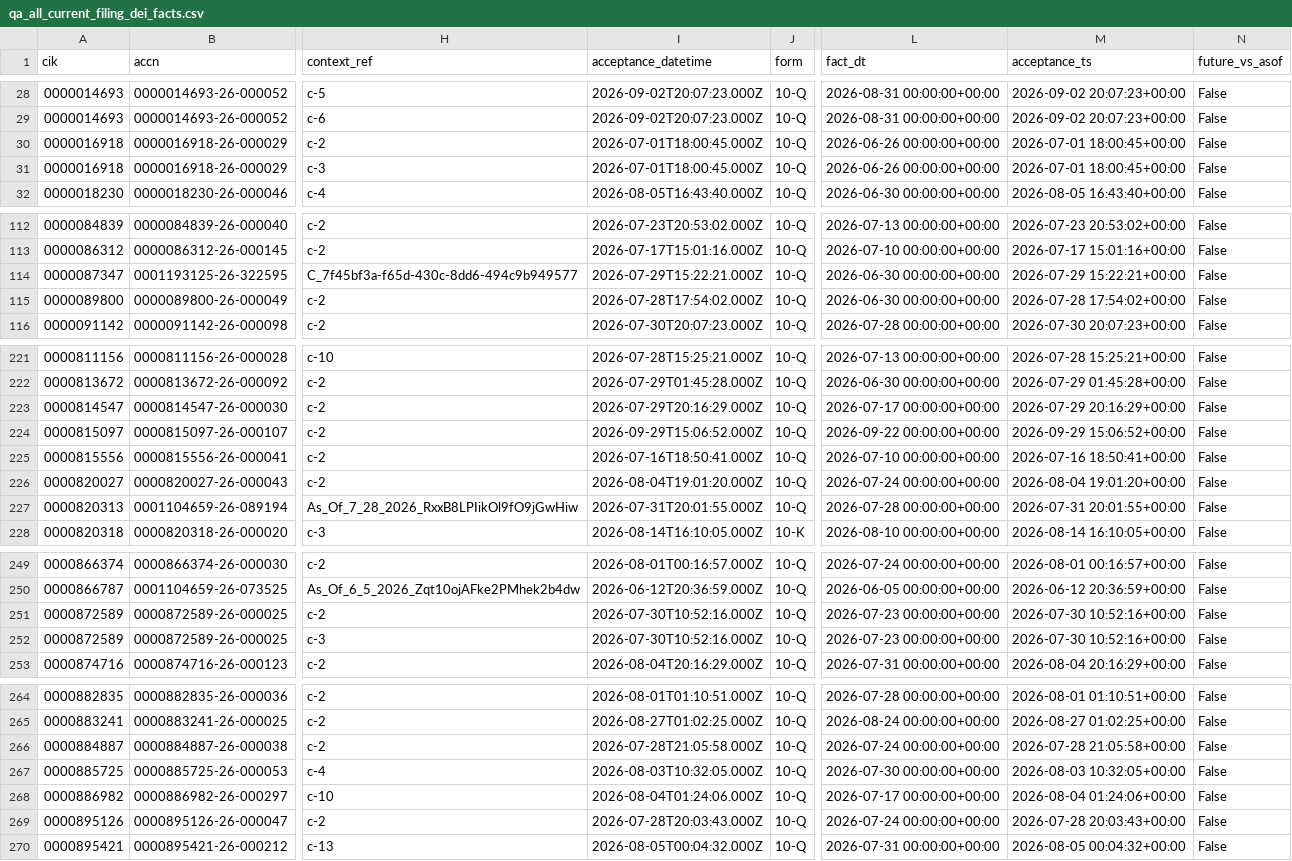
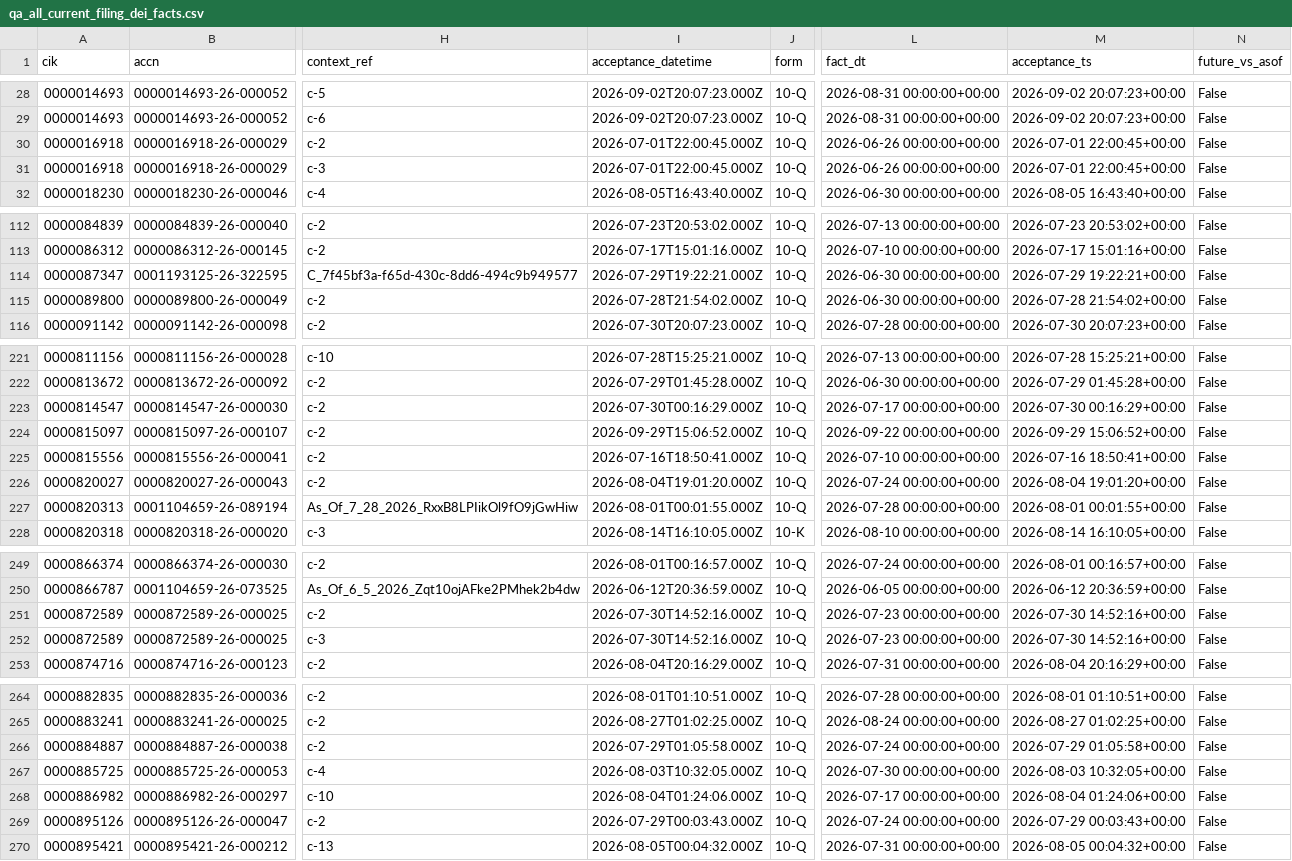
Before and after one commit to nb788/ChatGPT-stock-lab, a CSV file: data/qa_all_current_filing_dei_facts.csv, drawn as a sheet; only a part is shown, gaps mark what is left out; the diff covers the shown part only; the diff names each change by its address in the sheet, - before the commit and + after, or states it on an @@ line.

```diff
--- a/data/qa_all_current_filing_dei_facts.csv
+++ b/data/qa_all_current_filing_dei_facts.csv
-I30:I31 (acceptance_datetime): 2026-07-01T18:00:45.000Z
+I30:I31 (acceptance_datetime): 2026-07-01T22:00:45.000Z
-M30:M31 (acceptance_ts): 2026-07-01 18:00:45+00:00
+M30:M31 (acceptance_ts): 2026-07-01 22:00:45+00:00
-I114 (acceptance_datetime): 2026-07-29T15:22:21.000Z
+I114 (acceptance_datetime): 2026-07-29T19:22:21.000Z
-M114 (acceptance_ts): 2026-07-29 15:22:21+00:00
+M114 (acceptance_ts): 2026-07-29 19:22:21+00:00
-I115 (acceptance_datetime): 2026-07-28T17:54:02.000Z
+I115 (acceptance_datetime): 2026-07-28T21:54:02.000Z
-M115 (acceptance_ts): 2026-07-28 17:54:02+00:00
+M115 (acceptance_ts): 2026-07-28 21:54:02+00:00
-I223 (acceptance_datetime): 2026-07-29T20:16:29.000Z
+I223 (acceptance_datetime): 2026-07-30T00:16:29.000Z
-M223 (acceptance_ts): 2026-07-29 20:16:29+00:00
+M223 (acceptance_ts): 2026-07-30 00:16:29+00:00
-I227 (acceptance_datetime): 2026-07-31T20:01:55.000Z
+I227 (acceptance_datetime): 2026-08-01T00:01:55.000Z
-M227 (acceptance_ts): 2026-07-31 20:01:55+00:00
+M227 (acceptance_ts): 2026-08-01 00:01:55+00:00
-I251:I252 (acceptance_datetime): 2026-07-30T10:52:16.000Z
+I251:I252 (acceptance_datetime): 2026-07-30T14:52:16.000Z
-M251:M252 (acceptance_ts): 2026-07-30 10:52:16+00:00
+M251:M252 (acceptance_ts): 2026-07-30 14:52:16+00:00
-I266 (acceptance_datetime): 2026-07-28T21:05:58.000Z
+I266 (acceptance_datetime): 2026-07-29T01:05:58.000Z
-M266 (acceptance_ts): 2026-07-28 21:05:58+00:00
+M266 (acceptance_ts): 2026-07-29 01:05:58+00:00
-I269 (acceptance_datetime): 2026-07-28T20:03:43.000Z
+I269 (acceptance_datetime): 2026-07-29T00:03:43.000Z
-M269 (acceptance_ts): 2026-07-28 20:03:43+00:00
+M269 (acceptance_ts): 2026-07-29 00:03:43+00:00
```
Also changed, not shown: 24 edited cells elsewhere in this file, data/qa_all_current_latest_filings.csv, data/qa_all_current_resolution.csv, 18 other files.
